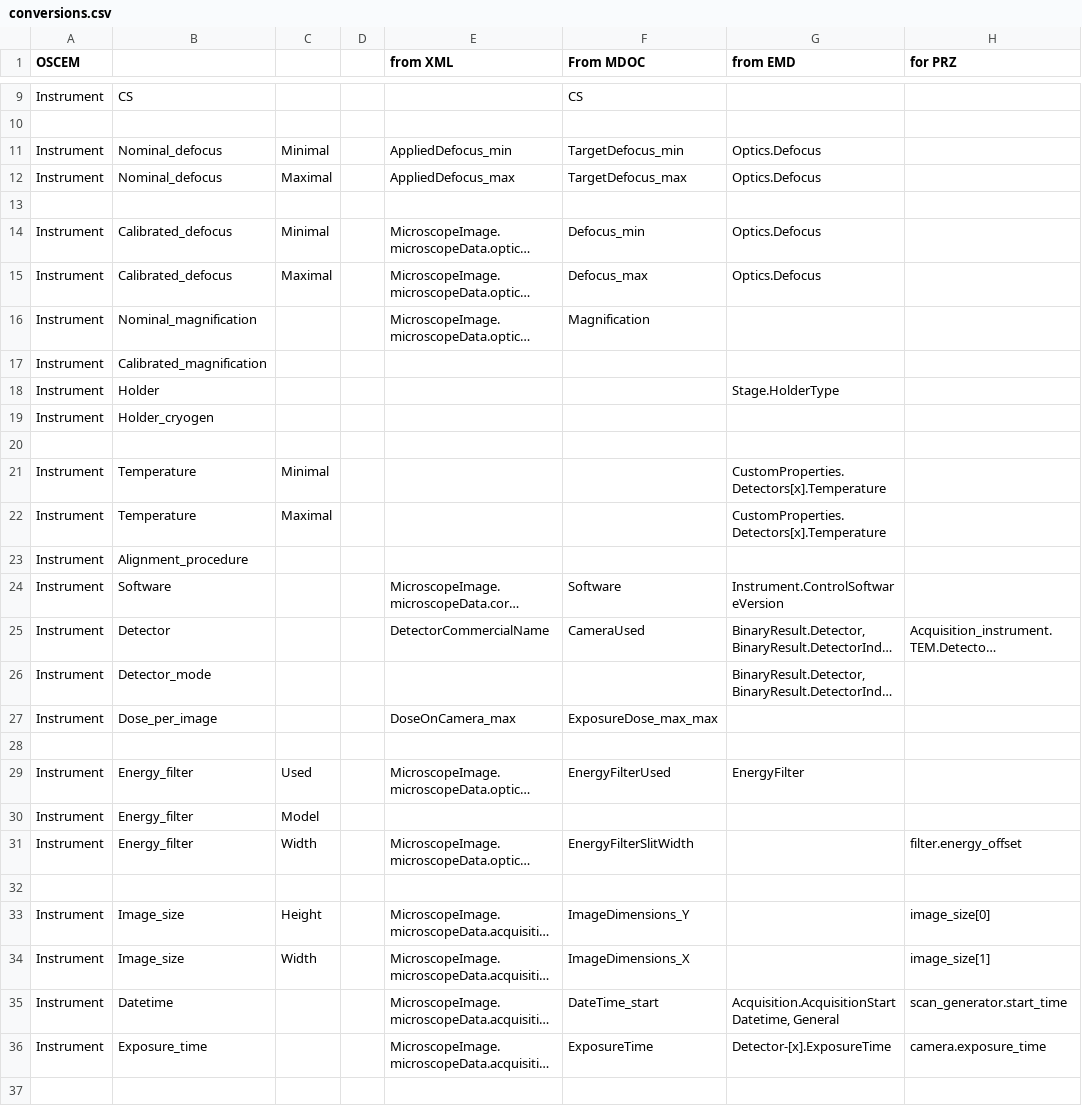
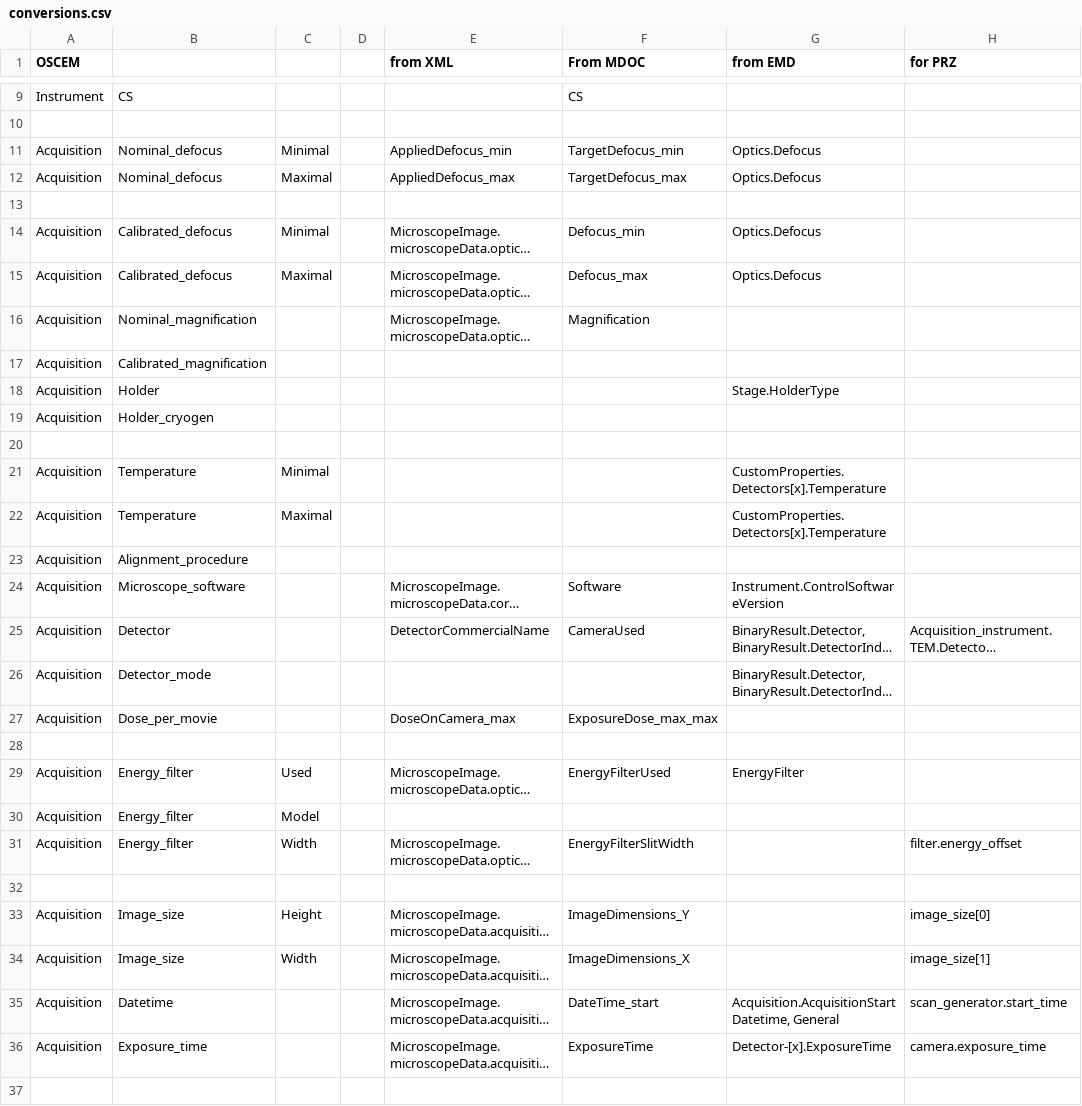
Before and after one commit to SwissOpenEM/LS_Metadata_reader, a CSV file: conversion/conversions.csv, drawn as a sheet; only a part is shown, gaps mark what is left out; long unchanged cells end in …; the diff covers the shown part only; the diff names each change by its address in the sheet, - before the commit and + after, or states it on an @@ line.

Commit message:
updated conversion to match new OSCEM schemas

```diff
--- a/conversion/conversions.csv
+++ b/conversion/conversions.csv
-A11:A12 (OSCEM): Instrument
+A11:A12 (OSCEM): Acquisition
-A14:A19 (OSCEM): Instrument
+A14:A19 (OSCEM): Acquisition
-A21:A27 (OSCEM): Instrument
+A21:A27 (OSCEM): Acquisition
-B24: Software
+B24: Microscope_software
-B27: Dose_per_image
+B27: Dose_per_movie
-A29:A31 (OSCEM): Instrument
+A29:A31 (OSCEM): Acquisition
-A33:A36 (OSCEM): Instrument
+A33:A36 (OSCEM): Acquisition
```
Also changed, not shown: 29 edited cells elsewhere in this file, 2 other files.
